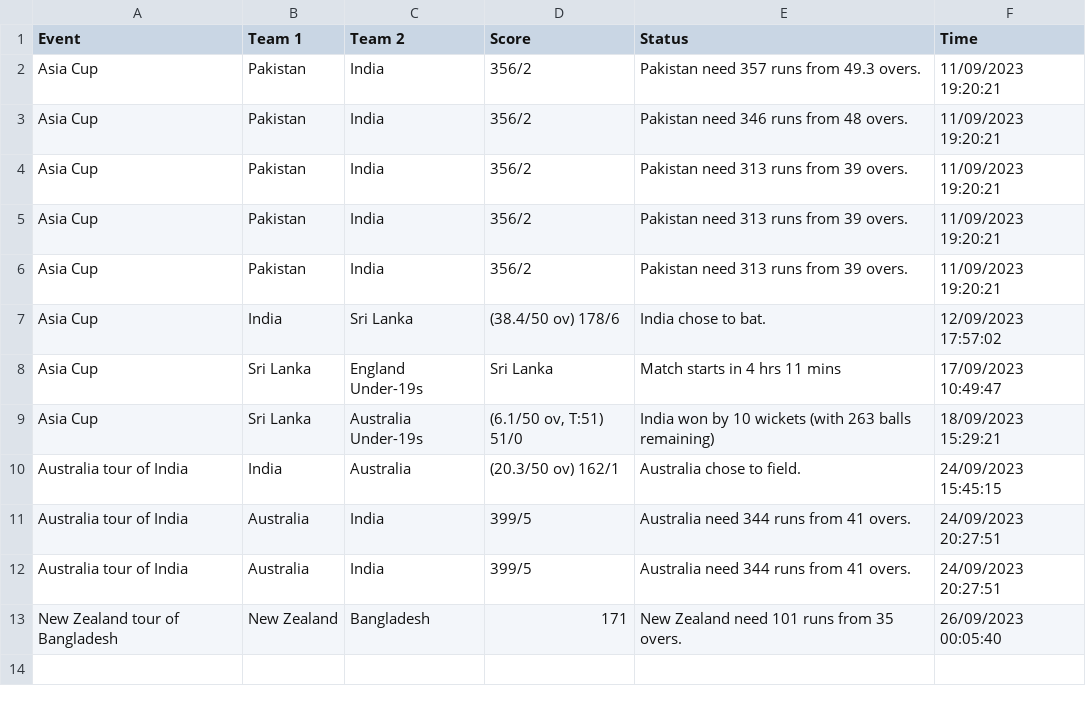
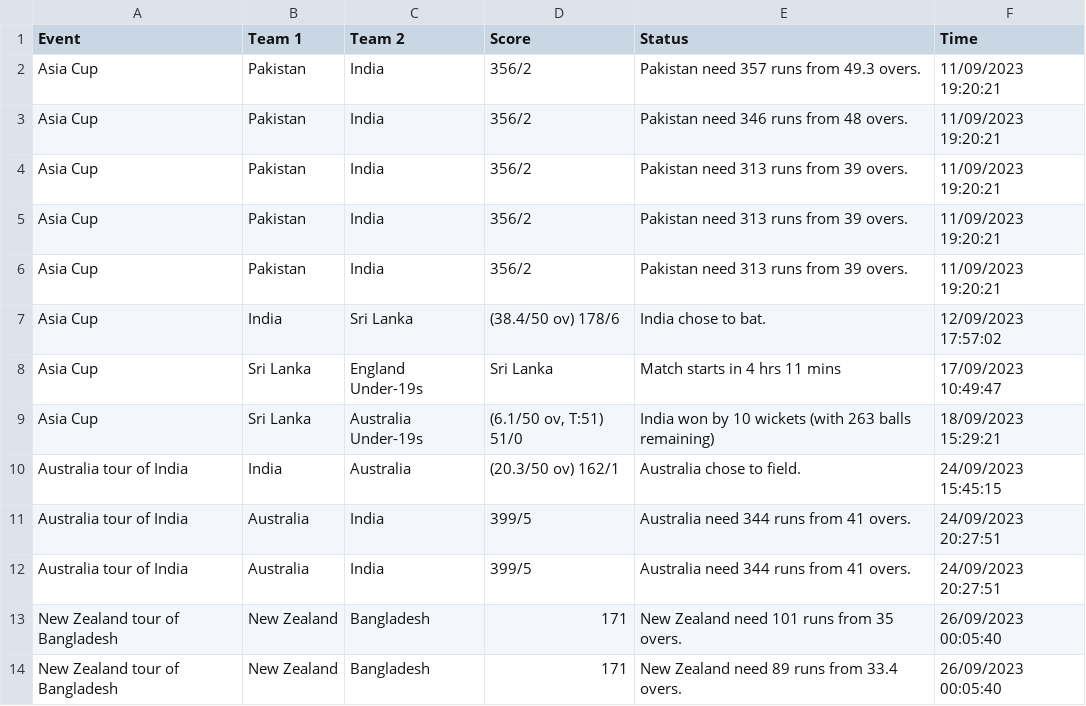
Before and after one commit to Sauravroy34/amfoss-task, a CSV file: task_06/score.csv, drawn as a sheet; the diff names each change by its address in the sheet, - before the commit and + after, or states it on an @@ line.

```diff
--- a/task_06/score.csv
+++ b/task_06/score.csv
+row 14: New Zealand tour of Bangladesh | New Zealand | Bangladesh | 171 | New Zealand need 89 runs from 33.4 overs. | 26/09/2023 00:05:40
```
Also changed, not shown: 2 other files.
